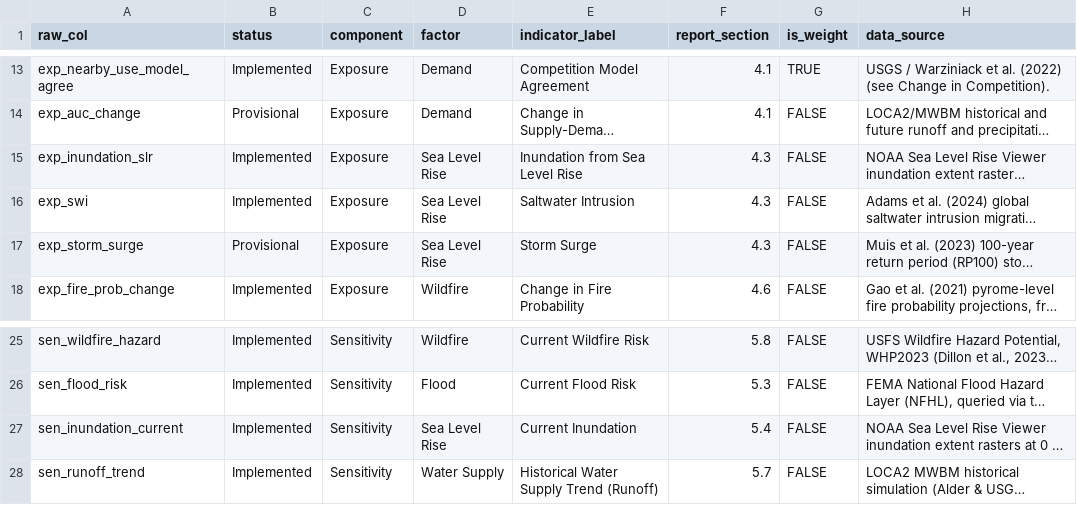
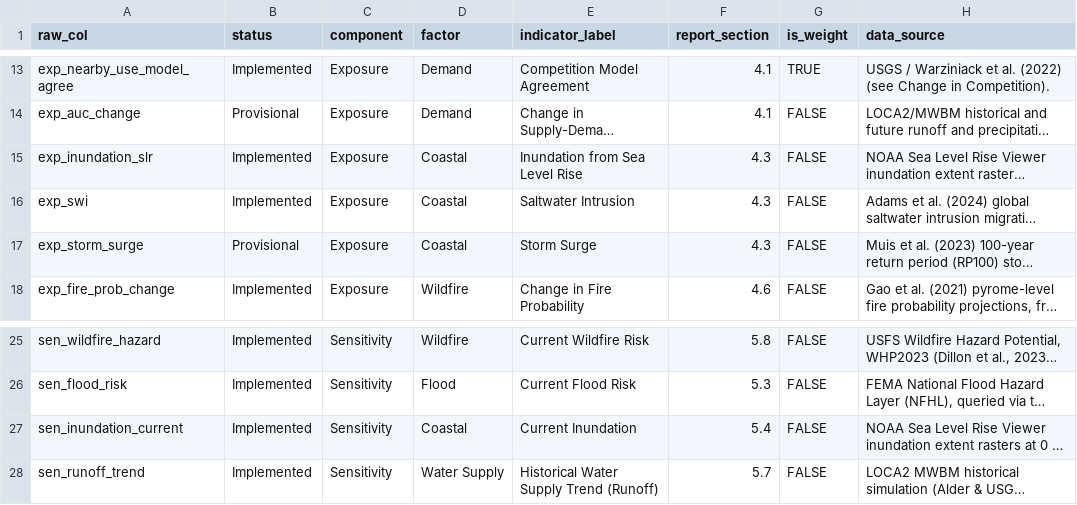
Before and after one commit to juandlt-csu/nps_wsva_app, a CSV file: app_data/indicator_details.csv, drawn as a sheet; only a part is shown, gaps mark what is left out; long unchanged cells end in …; the diff names each change by its address in the sheet, - before the commit and + after, or states it on an @@ line.

Commit message:
change SLR to coastal and update how to box

```diff
--- a/app_data/indicator_details.csv
+++ b/app_data/indicator_details.csv
-D15:D17 (factor): Sea Level Rise
+D15:D17 (factor): Coastal
-D27 (factor): Sea Level Rise
+D27 (factor): Coastal
```
Also changed, not shown: 1 other file.
